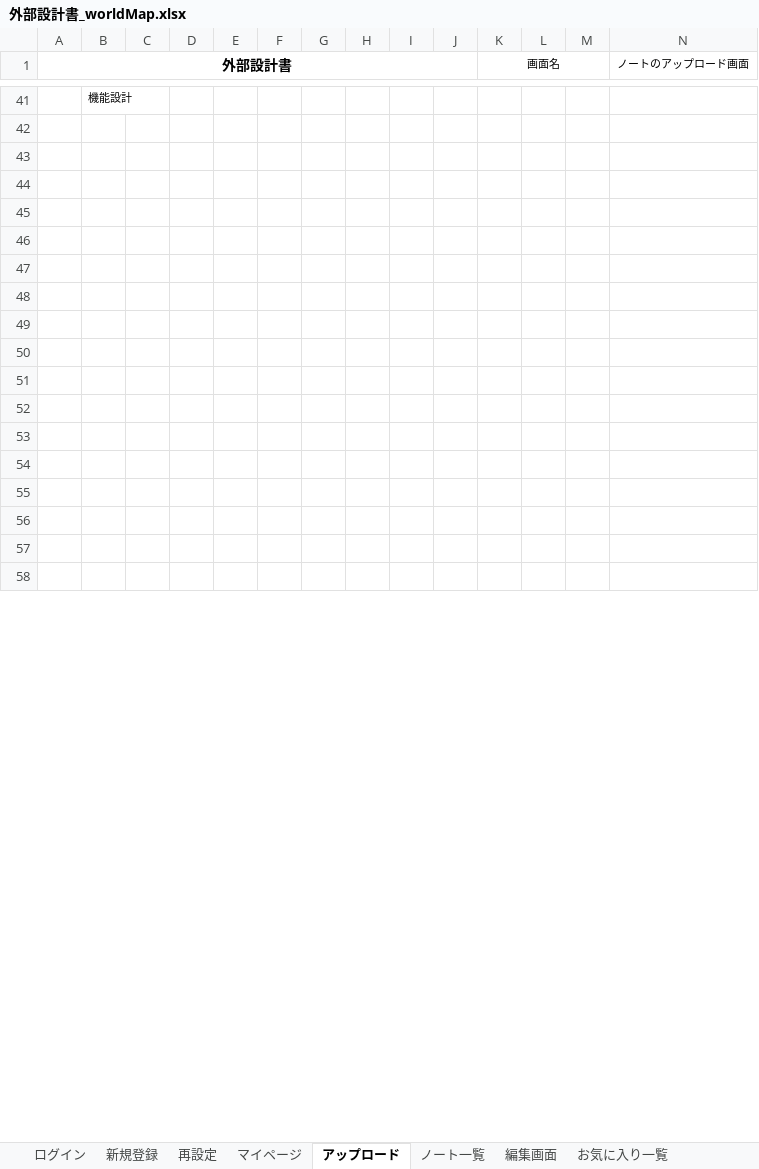
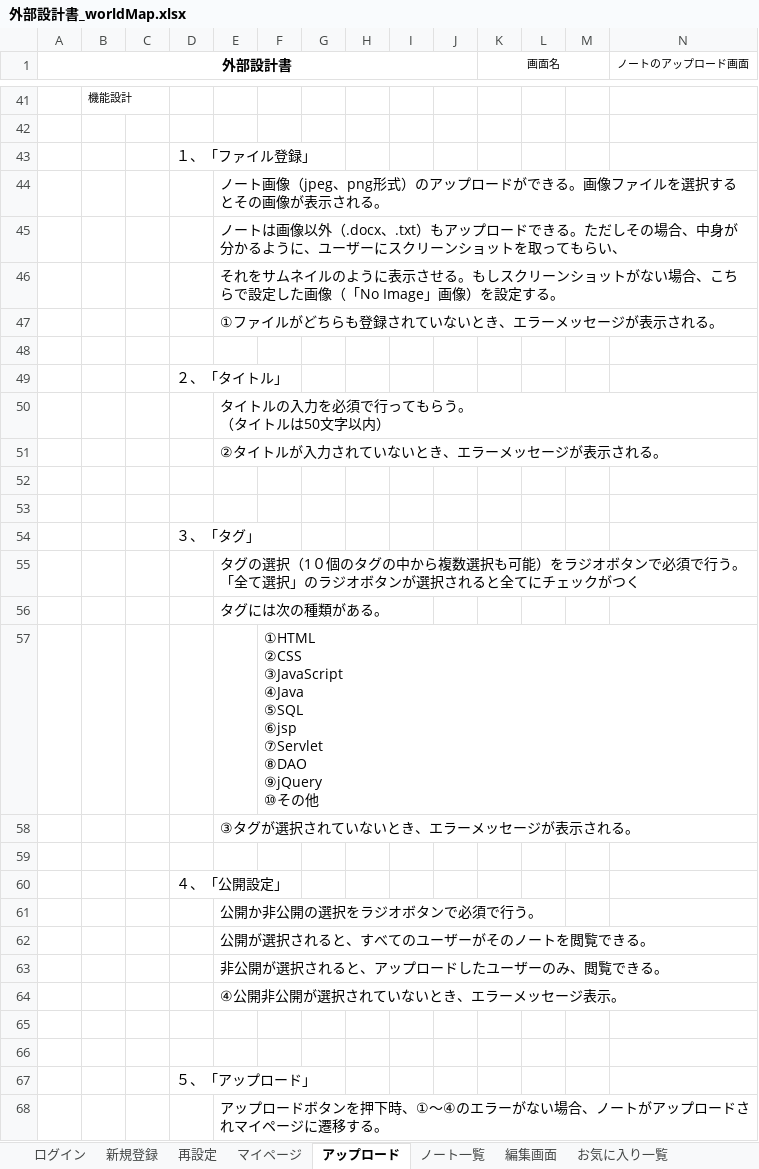
Before and after one commit to DOJO-2021/A-4, an Excel workbook: documents/外部設計書_worldMap.xlsx, sheet アップロード, drawn as a sheet; only a part is shown, gaps mark what is left out; values as stored, in another font and other column widths than the file's, no borders; charts and pictures not drawn; removed rows and columns are numbered as before the commit, all else as after; rows hold the shown columns only; ↵ is a line break in a cell; the diff covers the shown part only; the diff names each change by its address in the sheet, - before the commit and + after, or states it on an @@ line.

Commit message:
ログイン、再設定、マイページ、アップロードの機能設計追加

```diff
--- a/documents/外部設計書_worldMap.xlsx (sheet アップロード)
+++ b/documents/外部設計書_worldMap.xlsx (sheet アップロード)
+row 43:  |  |  | １、「ファイル登録」
+row 44:  |  |  |  | ノート画像（jpeg、png形式）のアップロードができる。画像ファイルを選択するとその画像が表示される。
+row 45:  |  |  |  | ノートは画像以外（.docx、.txt）もアップロードできる。ただしその場合、中身が分かるように、ユーザーにスクリーンショットを取ってもらい、
+row 46:  |  |  |  | それをサムネイルのように表示させる。もしスクリーンショットがない場合、こちらで設定した画像（「No Image」画像）を設定する。
+row 47:  |  |  |  | ①ファイルがどちらも登録されていないとき、エラーメッセージが表示される。
+row 48: (empty)
+row 49:  |  |  | ２、「タイトル」
+row 50:  |  |  |  | タイトルの入力を必須で行ってもらう。 ↵ （タイトルは50文字以内）
+row 51:  |  |  |  | ②タイトルが入力されていないとき、エラーメッセージが表示される。
+row 54:  |  |  | ３、「タグ」
+row 55:  |  |  |  | タグの選択（1０個のタグの中から複数選択も可能）をラジオボタンで必須で行う。「全て選択」のラジオボタンが選択されると全てにチェックがつく
+row 56:  |  |  |  | タグには次の種類がある。
+row 57:  |  |  |  |  | ①HTML ↵ ②CSS ↵ ③JavaScript ↵ ④Java ↵ ⑤SQL ↵ ⑥jsp ↵ ⑦Servlet ↵ ⑧DAO ↵ ⑨jQuery ↵ ⑩その他
+row 58:  |  |  |  | ③タグが選択されていないとき、エラーメッセージが表示される。
+row 59: (empty)
+row 60:  |  |  | ４、「公開設定」
+row 61:  |  |  |  | 公開か非公開の選択をラジオボタンで必須で行う。
+row 62:  |  |  |  | 公開が選択されると、すべてのユーザーがそのノートを閲覧できる。
+row 63:  |  |  |  | 非公開が選択されると、アップロードしたユーザーのみ、閲覧できる。
+row 64:  |  |  |  | ④公開非公開が選択されていないとき、エラーメッセージ表示。
-D67: (empty)
+D67: ５、「アップロード」
-E68: (empty)
+E68: アップロードボタンを押下時、①～④のエラーがない場合、ノートがアップロードされマイページに遷移する。
-row 49: (empty)
-row 50: (empty)
-row 51: (empty)
-row 52: (empty)
-row 53: (empty)
-row 54: (empty)
-row 55: (empty)
-row 56: (empty)
-row 57: (empty)
-row 58: (empty)
```
Also changed, not shown: 10 removed rows elsewhere in this sheet, sheet マイページ, sheet 再設定, sheet ログイン, charts or pictures.
